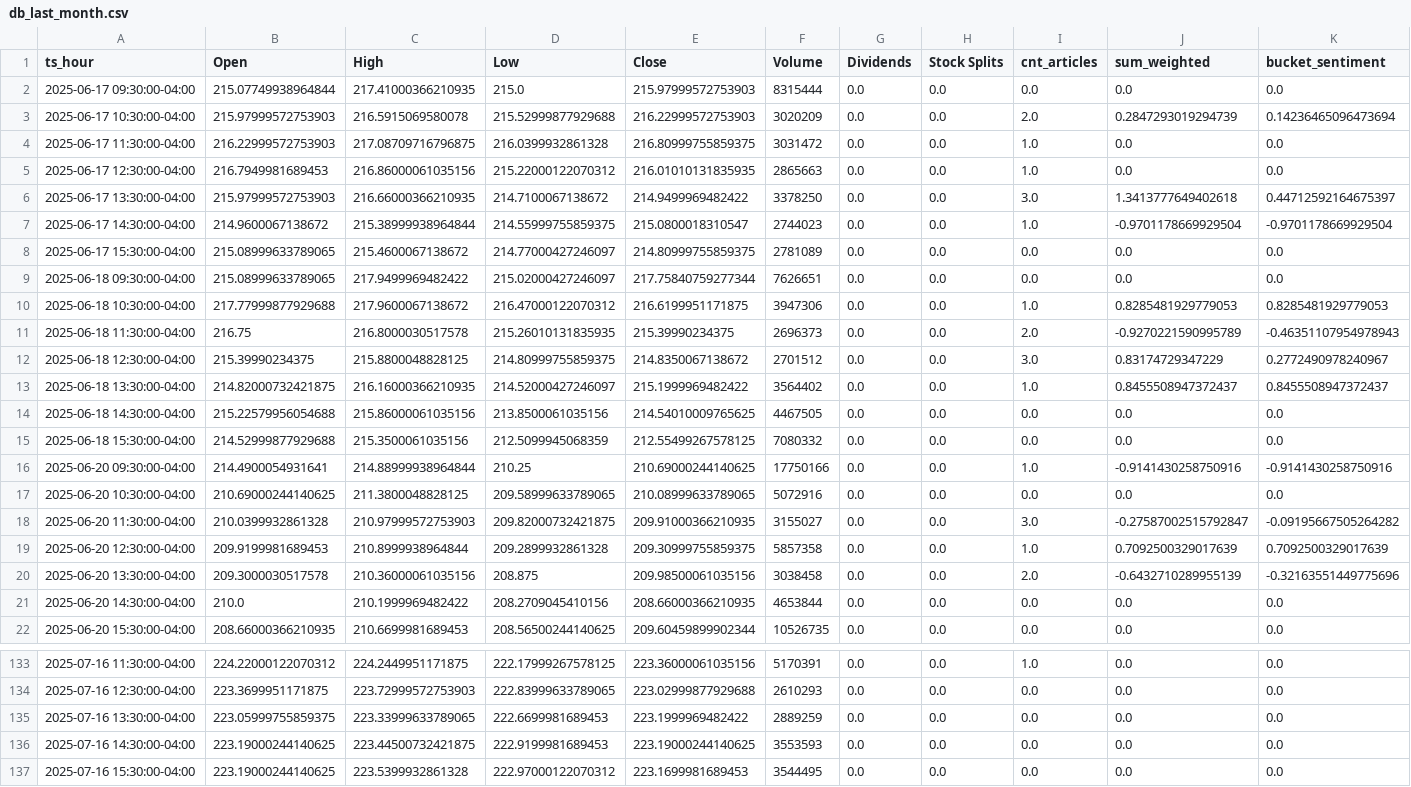
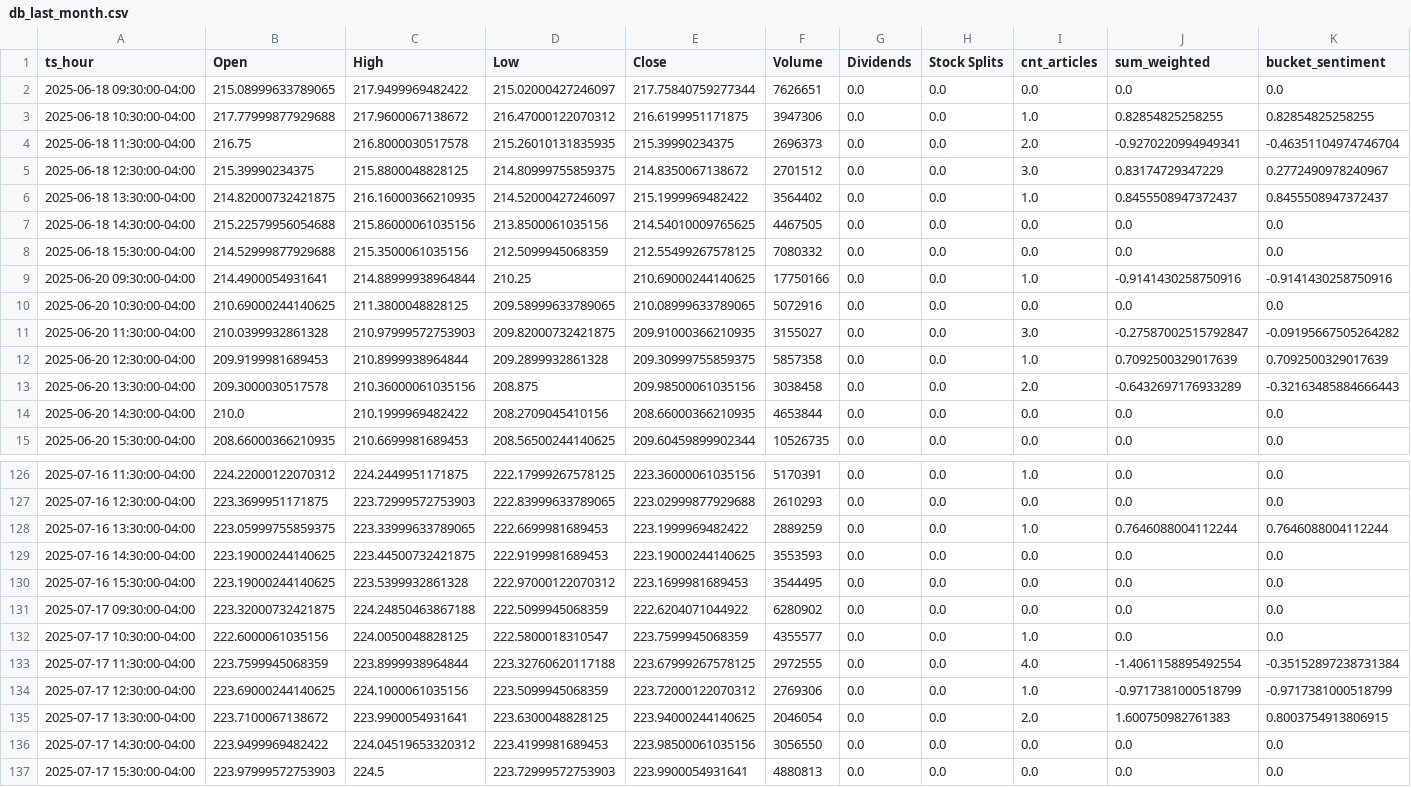
Before and after one commit to JuanCorredor2023/inverBot, a CSV file: app/modelos/AMZN/db_last_month.csv, drawn as a sheet; only a part is shown, gaps mark what is left out.

```diff
--- a/app/modelos/AMZN/db_last_month.csv
+++ b/app/modelos/AMZN/db_last_month.csv
@@ -1,12 +1,5 @@
 ts_hour,Open,High,Low,Close,Volume,Dividends,Stock Splits,cnt_articles,sum_weighted,bucket_sentiment
-2025-06-17 09:30:00-04:00,215.07749938964844,217.41000366210935,215.0,215.97999572753903,8315444,0.0,0.0,0.0,0.0,0.0
-2025-06-17 10:30:00-04:00,215.97999572753903,216.5915069580078,215.52999877929688,216.22999572753903,3020209,0.0,0.0,2.0,0.2847293019294739,0.14236465096473694
-2025-06-17 11:30:00-04:00,216.22999572753903,217.08709716796875,216.0399932861328,216.80999755859375,3031472,0.0,0.0,1.0,0.0,0.0
-2025-06-17 12:30:00-04:00,216.7949981689453,216.86000061035156,215.22000122070312,216.01010131835935,2865663,0.0,0.0,1.0,0.0,0.0
-2025-06-17 13:30:00-04:00,215.97999572753903,216.66000366210935,214.7100067138672,214.9499969482422,3378250,0.0,0.0,3.0,1.3413777649402618,0.44712592164675397
-2025-06-17 14:30:00-04:00,214.9600067138672,215.38999938964844,214.55999755859375,215.0800018310547,2744023,0.0,0.0,1.0,-0.9701178669929504,-0.9701178669929504
-2025-06-17 15:30:00-04:00,215.08999633789065,215.4600067138672,214.77000427246097,214.80999755859375,2781089,0.0,0.0,0.0,0.0,0.0
 2025-06-18 09:30:00-04:00,215.08999633789065,217.9499969482422,215.02000427246097,217.75840759277344,7626651,0.0,0.0,0.0,0.0,0.0
-2025-06-18 10:30:00-04:00,217.77999877929688,217.9600067138672,216.47000122070312,216.6199951171875,3947306,0.0,0.0,1.0,0.8285481929779053,0.8285481929779053
-2025-06-18 11:30:00-04:00,216.75,216.8000030517578,215.26010131835935,215.39990234375,2696373,0.0,0.0,2.0,-0.9270221590995789,-0.46351107954978943
+2025-06-18 10:30:00-04:00,217.77999877929688,217.9600067138672,216.47000122070312,216.6199951171875,3947306,0.0,0.0,1.0,0.82854825258255,0.82854825258255
+2025-06-18 11:30:00-04:00,216.75,216.8000030517578,215.26010131835935,215.39990234375,2696373,0.0,0.0,2.0,-0.9270220994949341,-0.46351104974746704
 2025-06-18 12:30:00-04:00,215.39990234375,215.8800048828125,214.80999755859375,214.8350067138672,2701512,0.0,0.0,3.0,0.83174729347229,0.2772490978240967
@@ -19,3 +12,3 @@ ts_hour,Open,High,Low,Close,Volume,Dividends,Stock Splits,cnt_articles,sum_weigh
 2025-06-20 12:30:00-04:00,209.9199981689453,210.8999938964844,209.2899932861328,209.30999755859375,5857358,0.0,0.0,1.0,0.7092500329017639,0.7092500329017639
-2025-06-20 13:30:00-04:00,209.3000030517578,210.36000061035156,208.875,209.98500061035156,3038458,0.0,0.0,2.0,-0.6432710289955139,-0.32163551449775696
+2025-06-20 13:30:00-04:00,209.3000030517578,210.36000061035156,208.875,209.98500061035156,3038458,0.0,0.0,2.0,-0.6432697176933289,-0.32163485884666443
 2025-06-20 14:30:00-04:00,210.0,210.1999969482422,208.2709045410156,208.66000366210935,4653844,0.0,0.0,0.0,0.0,0.0
@@ -134,4 +127,11 @@ ts_hour,Open,High,Low,Close,Volume,Dividends,Stock Splits,cnt_articles,sum_weigh
 2025-07-16 12:30:00-04:00,223.3699951171875,223.72999572753903,222.83999633789065,223.02999877929688,2610293,0.0,0.0,0.0,0.0,0.0
-2025-07-16 13:30:00-04:00,223.05999755859375,223.33999633789065,222.6699981689453,223.1999969482422,2889259,0.0,0.0,0.0,0.0,0.0
+2025-07-16 13:30:00-04:00,223.05999755859375,223.33999633789065,222.6699981689453,223.1999969482422,2889259,0.0,0.0,1.0,0.7646088004112244,0.7646088004112244
 2025-07-16 14:30:00-04:00,223.19000244140625,223.44500732421875,222.9199981689453,223.19000244140625,3553593,0.0,0.0,0.0,0.0,0.0
 2025-07-16 15:30:00-04:00,223.19000244140625,223.5399932861328,222.97000122070312,223.1699981689453,3544495,0.0,0.0,0.0,0.0,0.0
+2025-07-17 09:30:00-04:00,223.32000732421875,224.24850463867188,222.5099945068359,222.6204071044922,6280902,0.0,0.0,0.0,0.0,0.0
+2025-07-17 10:30:00-04:00,222.6000061035156,224.0050048828125,222.5800018310547,223.7599945068359,4355577,0.0,0.0,1.0,0.0,0.0
+2025-07-17 11:30:00-04:00,223.7599945068359,223.8999938964844,223.32760620117188,223.67999267578125,2972555,0.0,0.0,4.0,-1.4061158895492554,-0.35152897238731384
+2025-07-17 12:30:00-04:00,223.69000244140625,224.1000061035156,223.5099945068359,223.72000122070312,2769306,0.0,0.0,1.0,-0.9717381000518799,-0.9717381000518799
+2025-07-17 13:30:00-04:00,223.7100067138672,223.9900054931641,223.6300048828125,223.94000244140625,2046054,0.0,0.0,2.0,1.600750982761383,0.8003754913806915
+2025-07-17 14:30:00-04:00,223.9499969482422,224.04519653320312,223.4199981689453,223.98500061035156,3056550,0.0,0.0,0.0,0.0,0.0
+2025-07-17 15:30:00-04:00,223.97999572753903,224.5,223.72999572753903,223.9900054931641,4880813,0.0,0.0,0.0,0.0,0.0
```
Also changed, not shown: app/modelos/AMZN/db_last_month_pred.csv, app/modelos/AMZN/db_updated_latest.csv, 1 other file.
